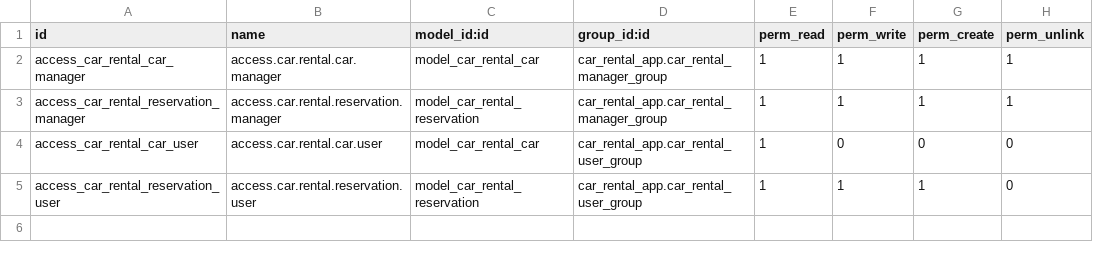
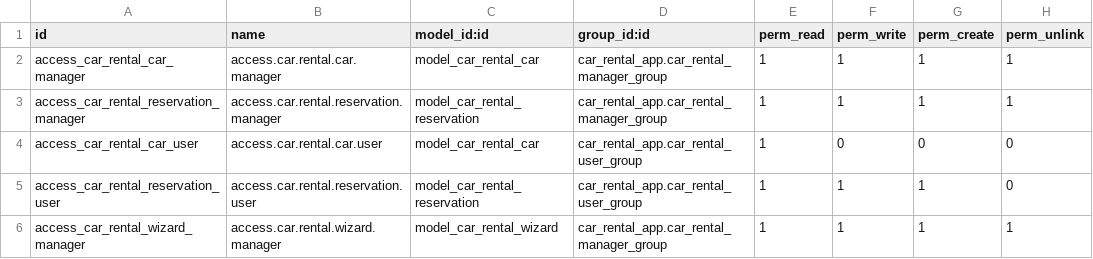
Before and after one commit to AhmedRamy20/Car-Rental-Odoo19, a CSV file: custom_addons/car_rental_app/security/ir.model.access.csv, drawn as a sheet; the diff names each change by its address in the sheet, - before the commit and + after, or states it on an @@ line.

Commit message:
Add manager wizard to reserve cars for a specific customers

```diff
--- a/custom_addons/car_rental_app/security/ir.model.access.csv
+++ b/custom_addons/car_rental_app/security/ir.model.access.csv
+row 6: access_car_rental_wizard_manager | access.car.rental.wizard.manager | model_car_rental_wizard | car_rental_app.car_rental_manager_group | 1 | 1 | 1 | 1
```
Also changed, not shown: 7 other files.
